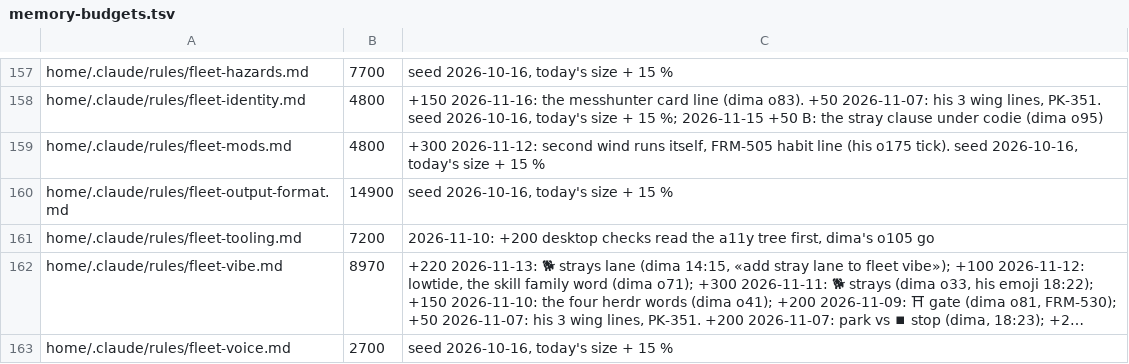
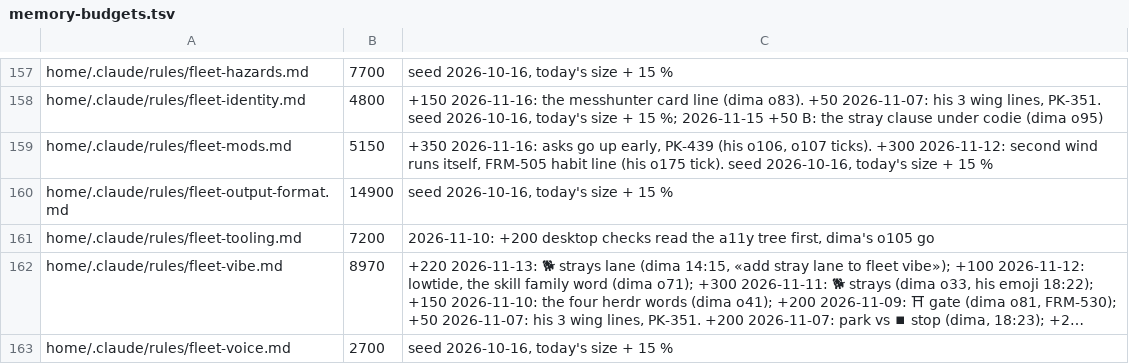
Before and after one commit to dvakatsiienko/frame, a TSV file: recipes/nurture-memory/scripts/memory-budgets.tsv, drawn as a sheet; only a part is shown, gaps mark what is left out; long unchanged cells end in ….

Commit message:
📜 fleet-mods: an ask goes up as soon as it is known
- orbit: an ask known at the turn start is posted before the work, one born mid-turn the moment it is born; calm, never saved for the turn end (PK-439, his o106 and o107 ticks)
- the file budget row raised 4800 → 5150 with the reason
- a reminder to re-measure on 11-23

Agent: clio · Claude Fable 5.2

```diff
--- a/recipes/nurture-memory/scripts/memory-budgets.tsv
+++ b/recipes/nurture-memory/scripts/memory-budgets.tsv
@@ -158,3 +158,3 @@ home/.claude/rules/fleet-hazards.md	7700	seed 2026-10-16, today's size + 15 %
 home/.claude/rules/fleet-identity.md	4800	+150 2026-11-16: the messhunter card line (dima o83). +50 2026-11-07: his 3 wing lines, PK-351. seed 2026-10-16, today's size + 15 %; 2026-11-15 +50 B: the stray clause under codie (dima o95)
-home/.claude/rules/fleet-mods.md	4800	+300 2026-11-12: second wind runs itself, FRM-505 habit line (his o175 tick). seed 2026-10-16, today's size + 15 %
+home/.claude/rules/fleet-mods.md	5150	+350 2026-11-16: asks go up early, PK-439 (his o106, o107 ticks). +300 2026-11-12: second wind runs itself, FRM-505 habit line (his o175 tick). seed 2026-10-16, today's size + 15 %
 home/.claude/rules/fleet-output-format.md	14900	seed 2026-10-16, today's size + 15 %
```
Also changed, not shown: 2 other files.
